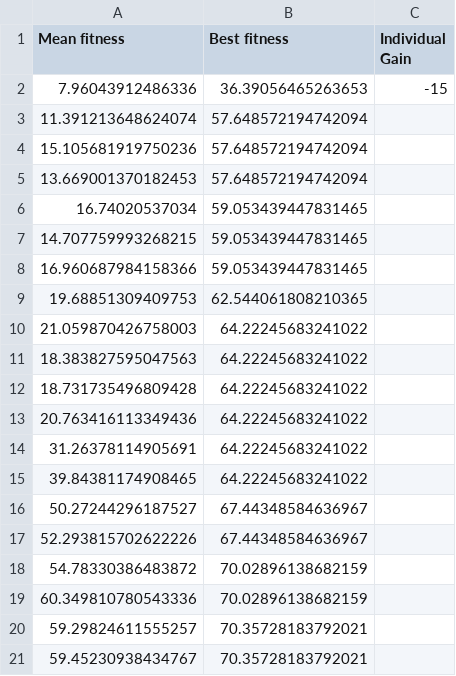
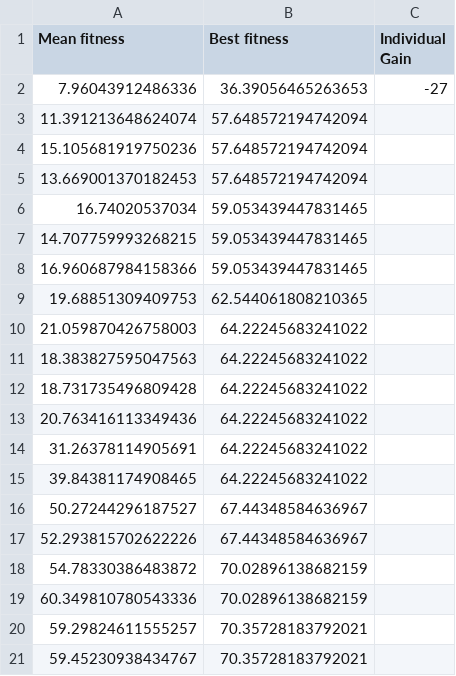
Before and after one commit to toschka123/EvoManGroup29, a CSV file: data_analysis_generalist/results_islanding_1235/evcomprun_islanding_1235_4.csv, drawn as a sheet.

Commit message:
Update evcomprun_islanding_1235_4.csv
updated energy gain

```diff
--- a/data_analysis_generalist/results_islanding_1235/evcomprun_islanding_1235_4.csv
+++ b/data_analysis_generalist/results_islanding_1235/evcomprun_islanding_1235_4.csv
@@ -1,3 +1,3 @@
 Mean fitness,Best fitness,Individual Gain
-7.96043912486336,36.39056465263653,-15
+7.96043912486336,36.39056465263653,-27
 11.391213648624074,57.648572194742094
```
